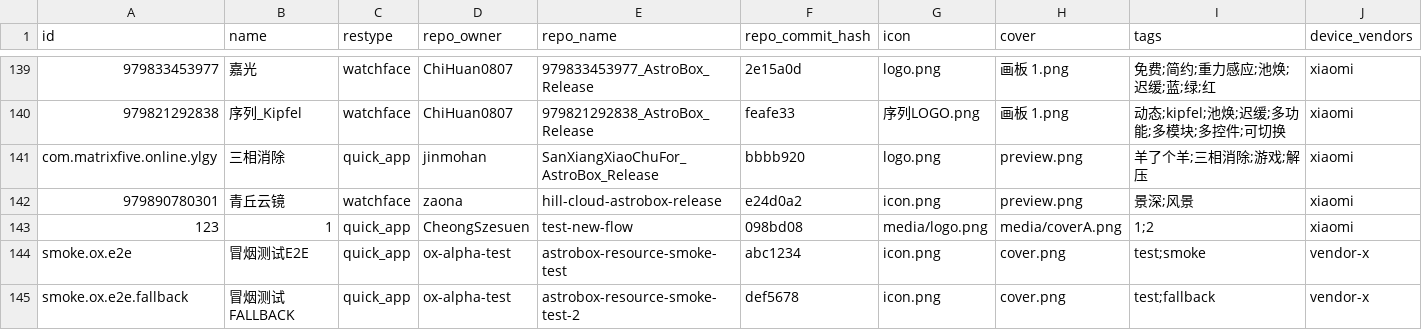
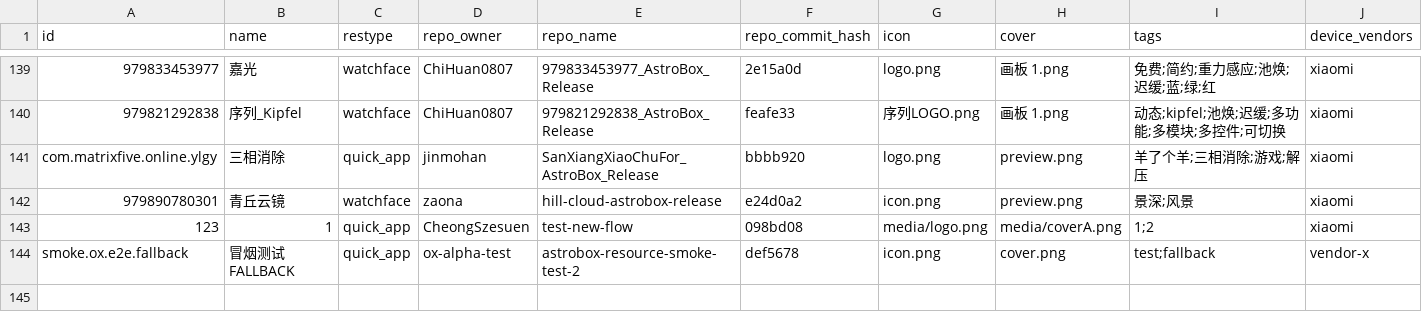
Before and after one commit to AstralSightStudios/ABRepo-TestEnv, a CSV file: index_v2.csv, drawn as a sheet; only a part is shown, gaps mark what is left out; rows hold the shown columns only; the diff names each change by its address in the sheet, - before the commit and + after, or states it on an @@ line.

Commit message:
Remove e2e smoke test entries

```diff
--- a/index_v2.csv
+++ b/index_v2.csv
-row 144: smoke.ox.e2e | 冒烟测试E2E | quick_app | ox-alpha-test | astrobox-resource-smoke-test | abc1234 | icon.png | cover.png | test;smoke | vendor-x
```
